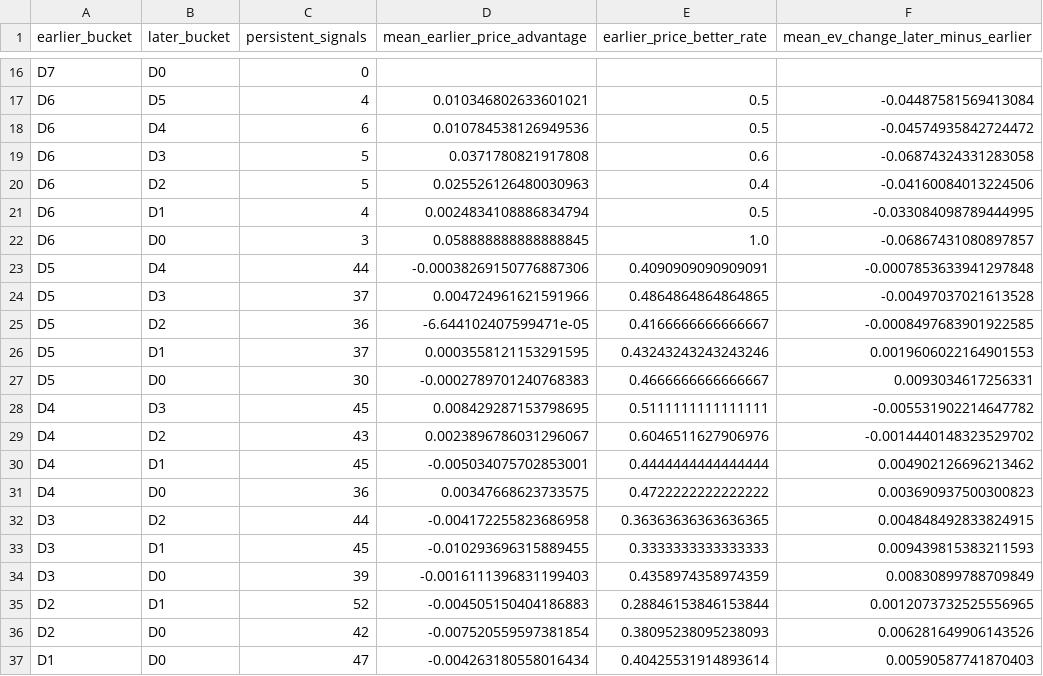
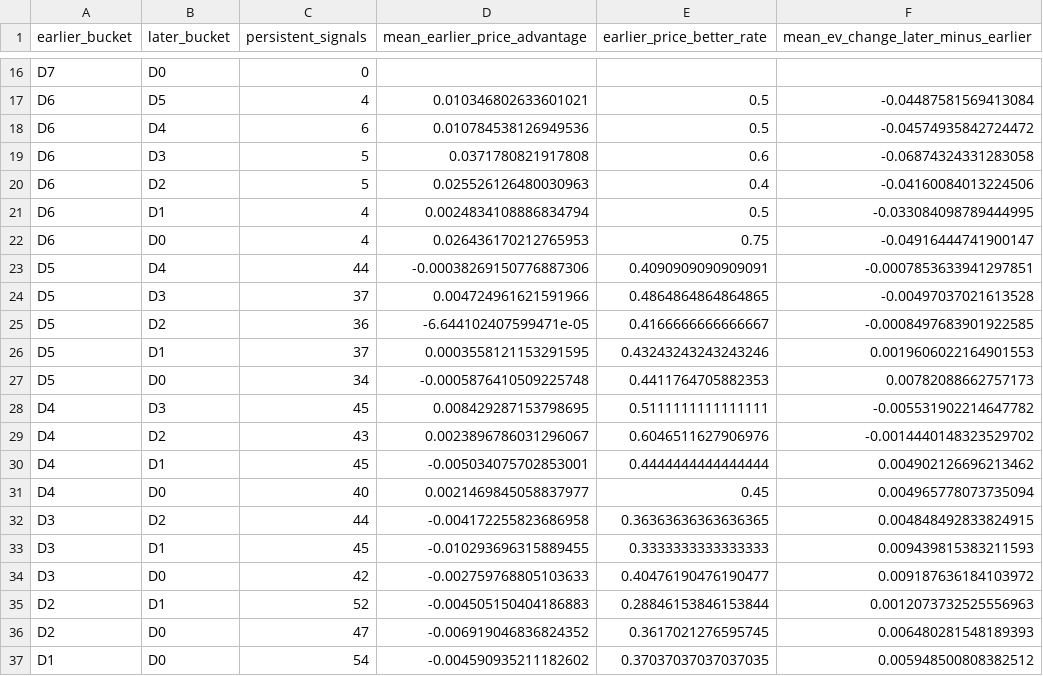
Before and after one commit to drhyphy/ncaa-football-daily-board, a CSV file: model/reports/timing_pairwise_prices.csv, drawn as a sheet; only a part is shown, gaps mark what is left out.

```diff
--- a/model/reports/timing_pairwise_prices.csv
+++ b/model/reports/timing_pairwise_prices.csv
@@ -21,4 +21,4 @@ D6,D2,5,0.025526126480030963,0.4,-0.04160084013224506
 D6,D1,4,0.0024834108886834794,0.5,-0.033084098789444995
-D6,D0,3,0.058888888888888845,1.0,-0.06867431080897857
-D5,D4,44,-0.00038269150776887306,0.4090909090909091,-0.0007853633941297848
+D6,D0,4,0.026436170212765953,0.75,-0.04916444741900147
+D5,D4,44,-0.00038269150776887306,0.4090909090909091,-0.0007853633941297851
 D5,D3,37,0.004724961621591966,0.4864864864864865,-0.00497037021613528
@@ -26,3 +26,3 @@ D5,D2,36,-6.644102407599471e-05,0.4166666666666667,-0.0008497683901922585
 D5,D1,37,0.0003558121153291595,0.43243243243243246,0.0019606022164901553
-D5,D0,30,-0.0002789701240768383,0.4666666666666667,0.0093034617256331
+D5,D0,34,-0.0005876410509225748,0.4411764705882353,0.00782088662757173
 D4,D3,45,0.008429287153798695,0.5111111111111111,-0.005531902214647782
@@ -30,8 +30,8 @@ D4,D2,43,0.0023896786031296067,0.6046511627906976,-0.0014440148323529702
 D4,D1,45,-0.005034075702853001,0.4444444444444444,0.004902126696213462
-D4,D0,36,0.00347668623733575,0.4722222222222222,0.003690937500300823
+D4,D0,40,0.0021469845058837977,0.45,0.004965778073735094
 D3,D2,44,-0.004172255823686958,0.36363636363636365,0.004848492833824915
 D3,D1,45,-0.010293696315889455,0.3333333333333333,0.009439815383211593
-D3,D0,39,-0.0016111396831199403,0.4358974358974359,0.00830899788709849
-D2,D1,52,-0.004505150404186883,0.28846153846153844,0.0012073732525556965
-D2,D0,42,-0.007520559597381854,0.38095238095238093,0.006281649906143526
-D1,D0,47,-0.004263180558016434,0.40425531914893614,0.00590587741870403
+D3,D0,42,-0.002759768805103633,0.40476190476190477,0.009187636184103972
+D2,D1,52,-0.004505150404186883,0.28846153846153844,0.0012073732525556963
+D2,D0,47,-0.006919046836824352,0.3617021276595745,0.006480281548189393
+D1,D0,54,-0.004590935211182602,0.37037037037037035,0.005948500808382512
```
Also changed, not shown: model/reports/timing_by_horizon.csv, model/reports/timing_game_lifecycle.csv, 7 other files.
